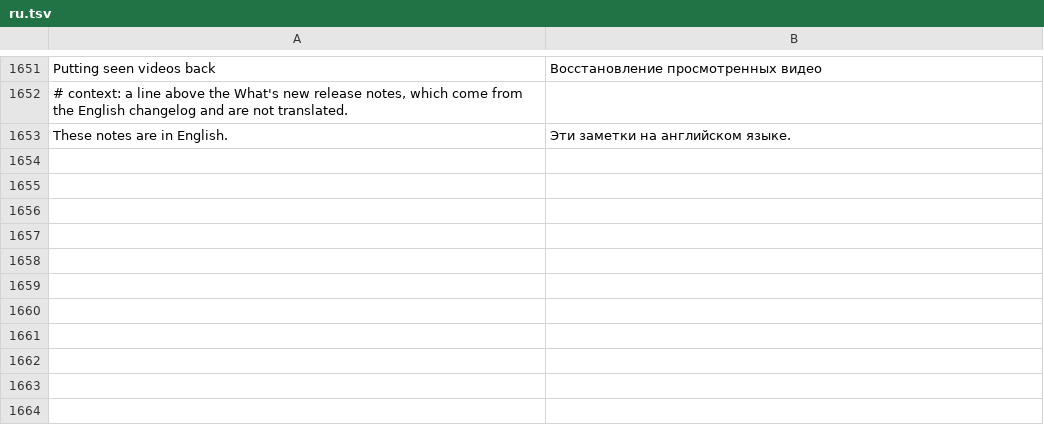
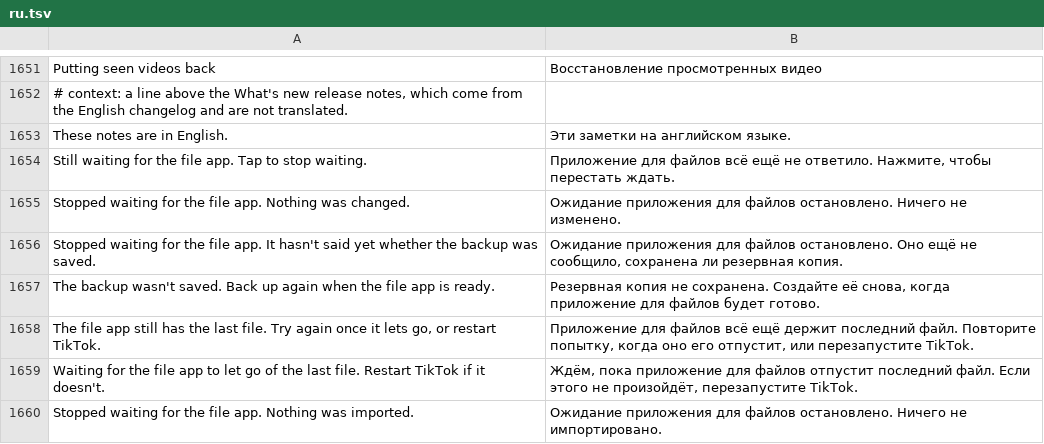
Before and after one commit to SA-SUJON/HushFeed, a TSV file: extensions/tiktok/src/main/l10n/ru.tsv, drawn as a sheet; only a part is shown, gaps mark what is left out; the diff names each change by its address in the sheet, - before the commit and + after, or states it on an @@ line.

Commit message:
fix(settings): bound file app waits for backup, restore and history import
Back up, Restore and Import watch history ran their SAF reads and writes
on the shared pool behind busy flags only the worker could clear, so a
file app that stalled left those rows unusable until TikTok restarted.

Each now runs through DocumentOperation: one worker per kind on a thread
of its own, the provider's CancellationSignal passed through an unstable
ContentProviderClient (ContentResolver's read path drops it), and a stop
offered after four seconds. A stop before the commit or publish gate
changes nothing. A backup the file app already has is reported once the
worker returns. A worker the file app never lets go of keeps its slot,
so retries can't pile up threads or descriptors, and a rebuilt settings
page finds the operation still running.

Test changes: descriptor reads bypass Robolectric's registered streams,
so the backup, restore and import tests read and write
DocumentExportProvider's real file instead. Backup and Restore no longer
use the shared pool, so its saturation test now covers Reset, and the
held per-kind slot is covered in DocumentOperationTest. The failed-close
variant is gone because a ParcelFileDescriptor close can't be made to
fail.

```diff
--- a/extensions/tiktok/src/main/l10n/ru.tsv
+++ b/extensions/tiktok/src/main/l10n/ru.tsv
+row 1654: Still waiting for the file app. Tap to stop waiting. | Приложение для файлов всё ещё не ответило. Нажмите, чтобы перестать ждать.
+row 1655: Stopped waiting for the file app. Nothing was changed. | Ожидание приложения для файлов остановлено. Ничего не изменено.
+row 1656: Stopped waiting for the file app. It hasn't said yet whether the backup was saved. | Ожидание приложения для файлов остановлено. Оно ещё не сообщило, сохранена ли резервная копия.
+row 1657: The backup wasn't saved. Back up again when the file app is ready. | Резервная копия не сохранена. Создайте её снова, когда приложение для файлов будет готово.
+row 1658: The file app still has the last file. Try again once it lets go, or restart TikTok. | Приложение для файлов всё ещё держит последний файл. Повторите попытку, когда оно его отпустит, или перезапустите TikTok.
+row 1659: Waiting for the file app to let go of the last file. Restart TikTok if it doesn't. | Ждём, пока приложение для файлов отпустит последний файл. Если этого не произойдёт, перезапустите TikTok.
+row 1660: Stopped waiting for the file app. Nothing was imported. | Ожидание приложения для файлов остановлено. Ничего не импортировано.
```
Also changed, not shown: extensions/tiktok/src/main/l10n/az.tsv, extensions/tiktok/src/main/l10n/de.tsv, 18 other files.
